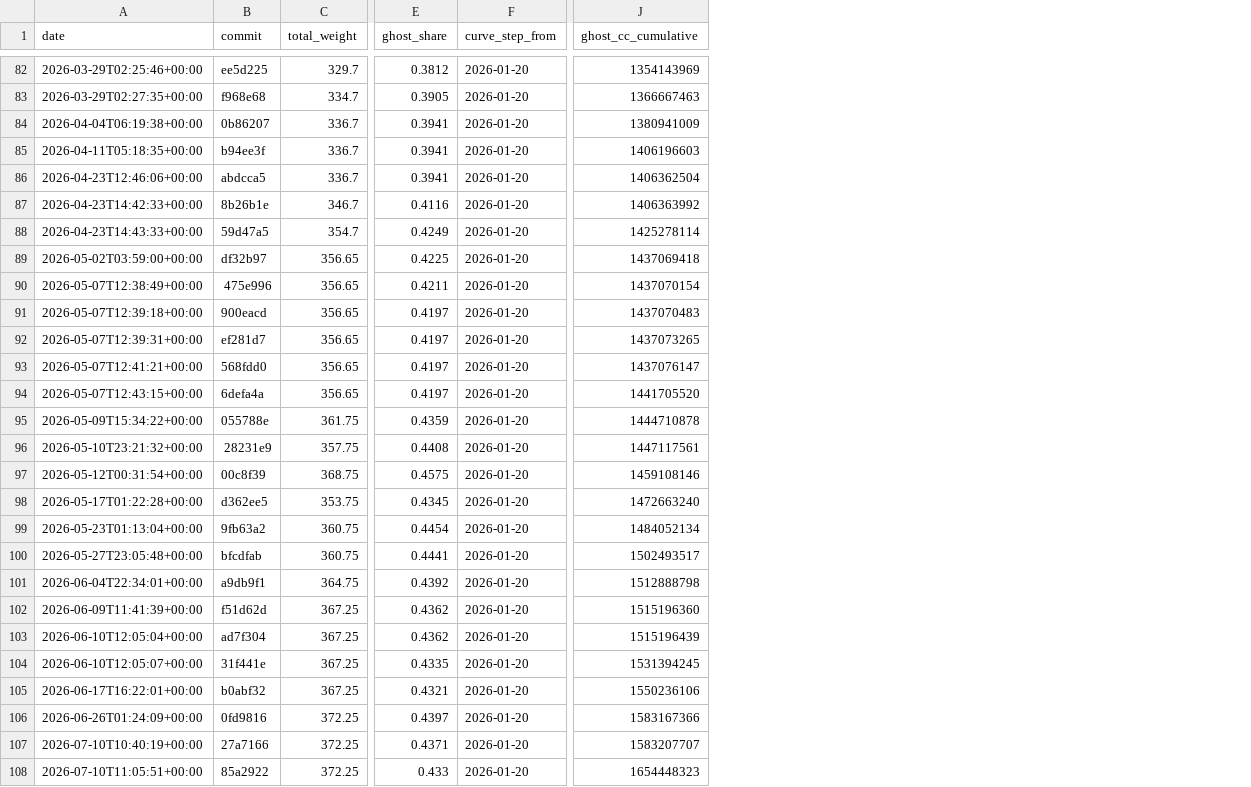
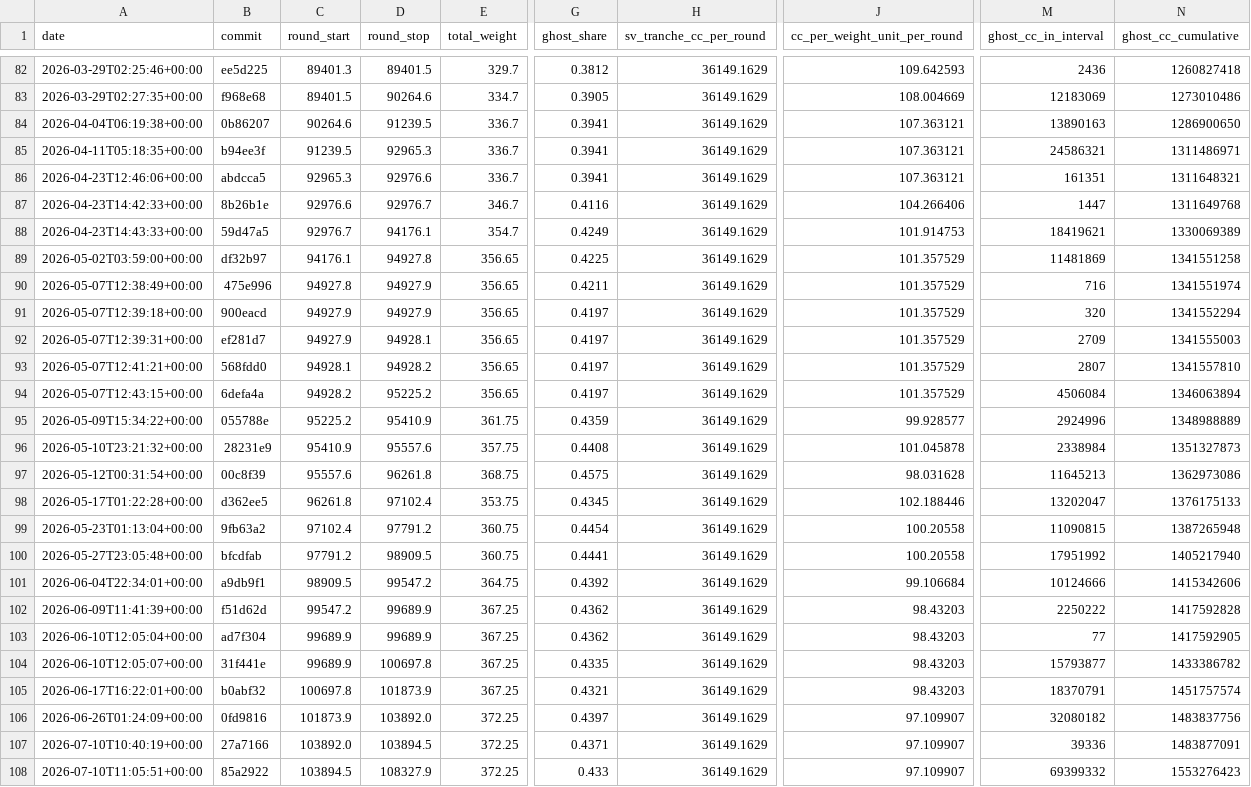
Before and after one commit to furkan3152/canton-sv-weights, a CSV file: data/dilution.csv, drawn as a sheet; only a part is shown, gaps mark what is left out; removed rows and columns are numbered as before the commit, all else as after; the diff covers the shown part only; the diff names each change by its address in the sheet, - before the commit and + after, or states it on an @@ line.

Commit message:
Count rewards per mining round and bound escrow tied to unmet milestones
Issuance follows rounds, not the calendar, and rounds have taken a little
longer than ten minutes. Sample round opening times and paid issuance
from Lighthouse, place curve steps at their round number, and sum the
escrowed share per round. A cross-check with the paid issuance per coupon
agrees within 0.5%.

A passed deadline does not mean a milestone was missed. Record the
maximum weight of each dated milestone and bound the escrow tied to
passed, dated milestones that have not been earned. Also count milestone
remainders moved to the unassigned pool as released, give Fireblocks its
own status, and take organisation names from the CIPs.

```diff
--- a/data/dilution.csv
+++ b/data/dilution.csv
+column C (round_start), rows 82-108: 89401.3 | 89401.5 | 90264.6 | 91239.5 | 92965.3 | 92976.6 | 92976.7 | 94176.1 | 94927.8 | 94927.9 | 94927.9 | 94928.1 | 94928.2 | 95225.2 | 95410.9 | 95557.6 | 96261.8 | 97102.4 | 97791.2 | 98909.5 | 99547.2 | 99689.9 | 99689.9 | 100697.8 | 101873.9 | 103892.0 | 103894.5
+column D (round_stop), rows 82-108: 89401.5 | 90264.6 | 91239.5 | 92965.3 | 92976.6 | 92976.7 | 94176.1 | 94927.8 | 94927.9 | 94927.9 | 94928.1 | 94928.2 | 95225.2 | 95410.9 | 95557.6 | 96261.8 | 97102.4 | 97791.2 | 98909.5 | 99547.2 | 99689.9 | 99689.9 | 100697.8 | 101873.9 | 103892.0 | 103894.5 | 108327.9
-column F (curve_step_from), rows 82-108: all 2026-01-20
+column H (sv_tranche_cc_per_round), rows 82-108: all 36149.1629
+column J (cc_per_weight_unit_per_round), rows 82-108: 109.642593 | 108.004669 | 107.363121 | 107.363121 | 107.363121 | 104.266406 | 101.914753 | 101.357529 | 101.357529 | 101.357529 | 101.357529 | 101.357529 | 101.357529 | 99.928577 | 101.045878 | 98.031628 | 102.188446 | 100.20558 | 100.20558 | 99.106684 | 98.43203 | 98.43203 | 98.43203 | 98.43203 | 97.109907 | 97.109907 | 97.109907
+column M (ghost_cc_in_interval), rows 82-108: 2436 | 12183069 | 13890163 | 24586321 | 161351 | 1447 | 18419621 | 11481869 | 716 | 320 | 2709 | 2807 | 4506084 | 2924996 | 2338984 | 11645213 | 13202047 | 11090815 | 17951992 | 10124666 | 2250222 | 77 | 15793877 | 18370791 | 32080182 | 39336 | 69399332
-N82 (ghost_cc_cumulative): 1354143969
+N82 (ghost_cc_cumulative): 1260827418
-N83 (ghost_cc_cumulative): 1366667463
+N83 (ghost_cc_cumulative): 1273010486
-N84 (ghost_cc_cumulative): 1380941009
+N84 (ghost_cc_cumulative): 1286900650
-N85 (ghost_cc_cumulative): 1406196603
+N85 (ghost_cc_cumulative): 1311486971
-N86 (ghost_cc_cumulative): 1406362504
+N86 (ghost_cc_cumulative): 1311648321
-N87 (ghost_cc_cumulative): 1406363992
+N87 (ghost_cc_cumulative): 1311649768
-N88 (ghost_cc_cumulative): 1425278114
+N88 (ghost_cc_cumulative): 1330069389
-N89 (ghost_cc_cumulative): 1437069418
+N89 (ghost_cc_cumulative): 1341551258
-N90 (ghost_cc_cumulative): 1437070154
+N90 (ghost_cc_cumulative): 1341551974
-N91 (ghost_cc_cumulative): 1437070483
+N91 (ghost_cc_cumulative): 1341552294
-N92 (ghost_cc_cumulative): 1437073265
+N92 (ghost_cc_cumulative): 1341555003
-N93 (ghost_cc_cumulative): 1437076147
+N93 (ghost_cc_cumulative): 1341557810
-N94 (ghost_cc_cumulative): 1441705520
+N94 (ghost_cc_cumulative): 1346063894
-N95 (ghost_cc_cumulative): 1444710878
+N95 (ghost_cc_cumulative): 1348988889
-N96 (ghost_cc_cumulative): 1447117561
+N96 (ghost_cc_cumulative): 1351327873
-N97 (ghost_cc_cumulative): 1459108146
+N97 (ghost_cc_cumulative): 1362973086
-N98 (ghost_cc_cumulative): 1472663240
+N98 (ghost_cc_cumulative): 1376175133
-N99 (ghost_cc_cumulative): 1484052134
+N99 (ghost_cc_cumulative): 1387265948
-N100 (ghost_cc_cumulative): 1502493517
+N100 (ghost_cc_cumulative): 1405217940
-N101 (ghost_cc_cumulative): 1512888798
+N101 (ghost_cc_cumulative): 1415342606
-N102 (ghost_cc_cumulative): 1515196360
+N102 (ghost_cc_cumulative): 1417592828
-N103 (ghost_cc_cumulative): 1515196439
+N103 (ghost_cc_cumulative): 1417592905
-N104 (ghost_cc_cumulative): 1531394245
+N104 (ghost_cc_cumulative): 1433386782
-N105 (ghost_cc_cumulative): 1550236106
+N105 (ghost_cc_cumulative): 1451757574
-N106 (ghost_cc_cumulative): 1583167366
+N106 (ghost_cc_cumulative): 1483837756
-N107 (ghost_cc_cumulative): 1583207707
+N107 (ghost_cc_cumulative): 1483877091
-N108 (ghost_cc_cumulative): 1654448323
+N108 (ghost_cc_cumulative): 1553276423
```
Also changed, not shown: 1 added row, 1 removed row and 74 edited cells elsewhere in this file, data/deadlines.csv, data/grants.csv, 15 other files.
